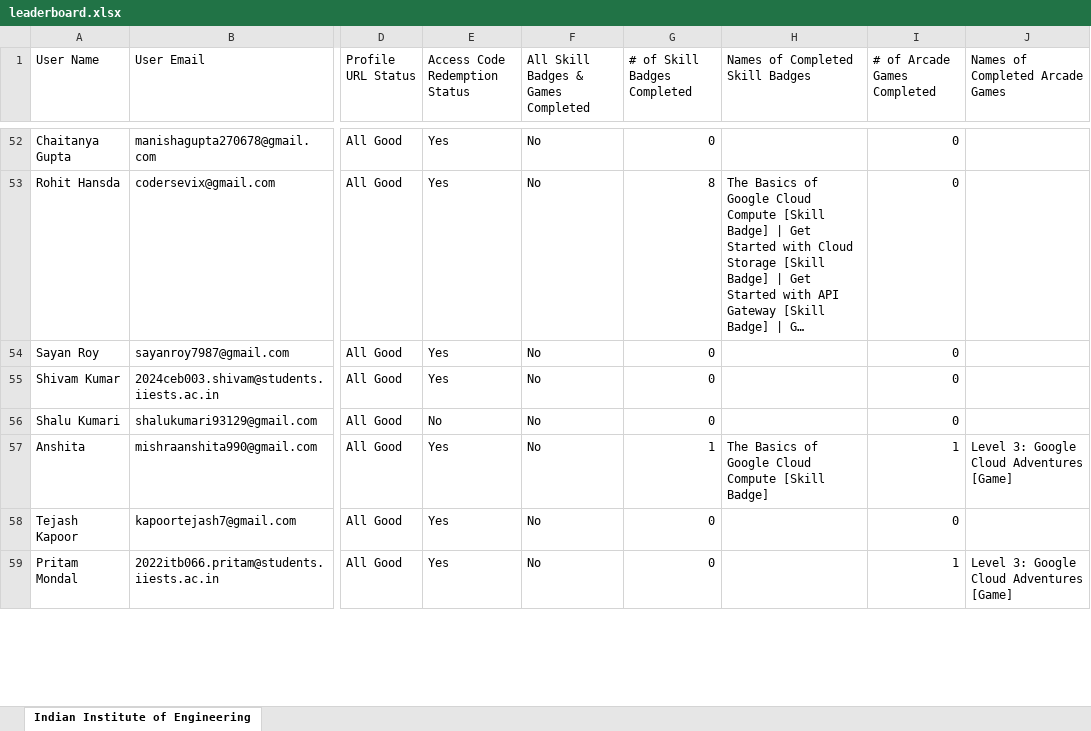
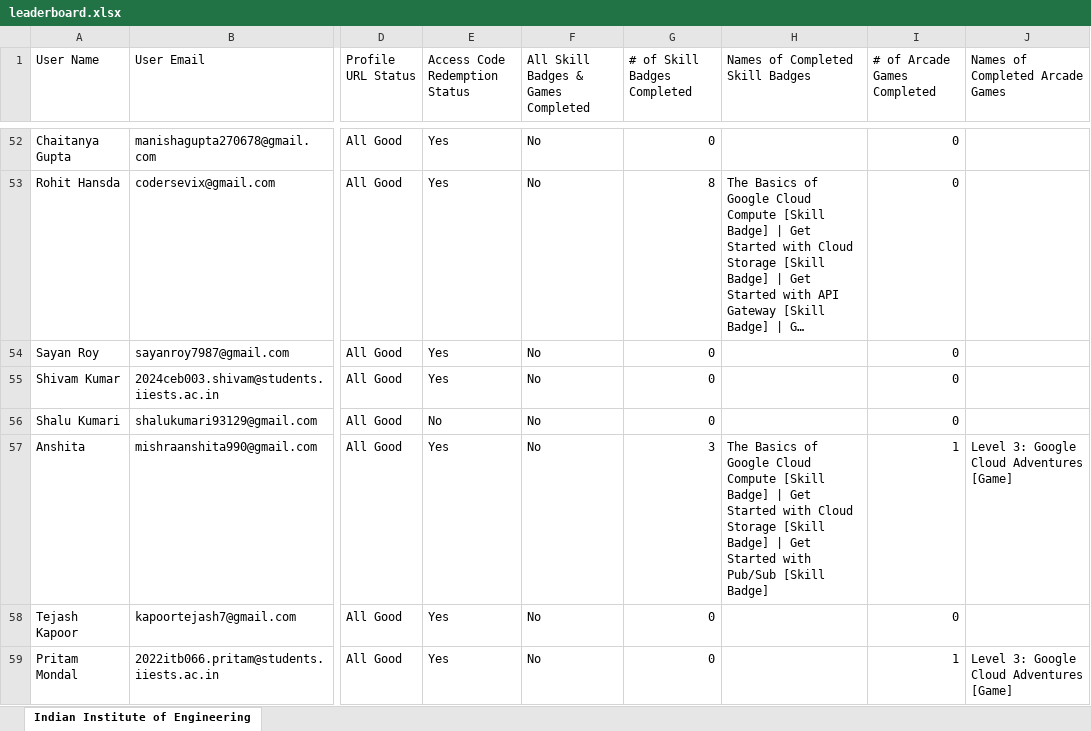
Before and after one commit to dsc-iiest/genai-study-jams-2k24, an Excel workbook: public/assets/data/leaderboard.xlsx, sheet Indian Institute of Engineering, drawn as a sheet; only a part is shown, gaps mark what is left out; long unchanged cells end in …; values as stored, in another font and other column widths than the file's, no borders; the diff covers the shown part only; the diff names each change by its address in the sheet, - before the commit and + after, or states it on an @@ line.

Commit message:
[UPDATE]: Leaderboard update

```diff
--- a/public/assets/data/leaderboard.xlsx (sheet Indian Institute of Engineering)
+++ b/public/assets/data/leaderboard.xlsx (sheet Indian Institute of Engineering)
-G57 (# of Skill Badges Completed): 1
+G57 (# of Skill Badges Completed): 3
-H57 (Names of Completed Skill Badges): …[Skill Badge]
+H57 (Names of Completed Skill Badges): …[Skill Badge] | Get Started with Cloud Storage [Skill Badge] | Get Started with Pub/Sub [Skill Badge]
```
Also changed, not shown: 33 edited cells elsewhere in this sheet.
